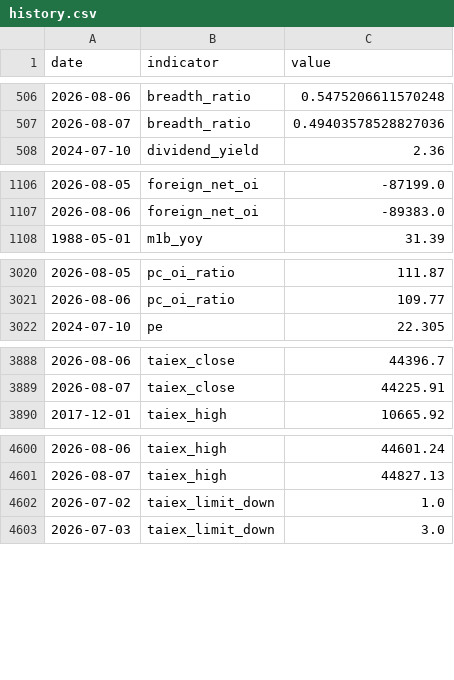
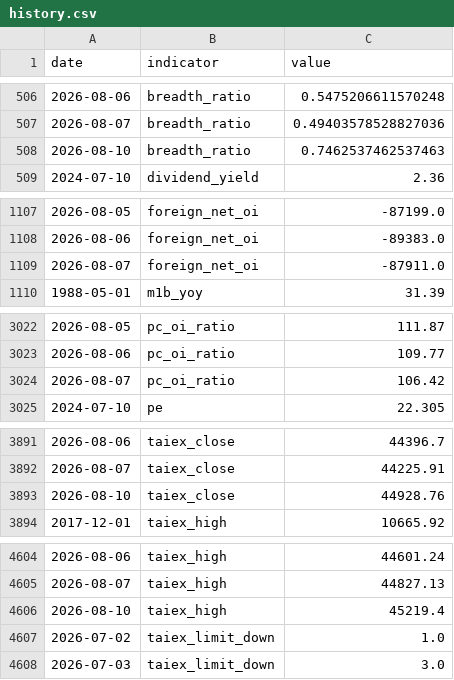
Before and after one commit to RealWei/tw-stock-sentiment, a CSV file: data/history.csv, drawn as a sheet; only a part is shown, gaps mark what is left out; the diff covers the shown part only.

```diff
--- a/data/history.csv
+++ b/data/history.csv
@@ -507,2 +507,3 @@ date,indicator,value
 2026-08-07,breadth_ratio,0.49403578528827036
+2026-08-10,breadth_ratio,0.7462537462537463
 2024-07-10,dividend_yield,2.36
@@ -1107,2 +1108,3 @@ date,indicator,value
 2026-08-06,foreign_net_oi,-89383.0
+2026-08-07,foreign_net_oi,-87911.0
 1988-05-01,m1b_yoy,31.39
@@ -3021,2 +3023,3 @@ date,indicator,value
 2026-08-06,pc_oi_ratio,109.77
+2026-08-07,pc_oi_ratio,106.42
 2024-07-10,pe,22.305
@@ -3889,2 +3892,3 @@ date,indicator,value
 2026-08-07,taiex_close,44225.91
+2026-08-10,taiex_close,44928.76
 2017-12-01,taiex_high,10665.92
@@ -4601,2 +4605,3 @@ date,indicator,value
 2026-08-07,taiex_high,44827.13
+2026-08-10,taiex_high,45219.4
 2026-07-02,taiex_limit_down,1.0
```
Also changed, not shown: 9 added rows elsewhere in this file, 3 other files.
